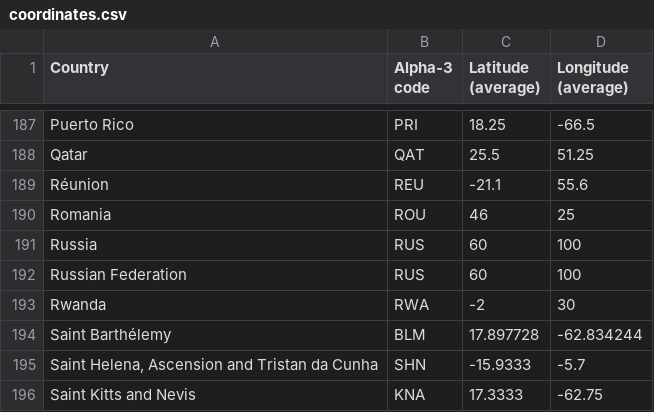
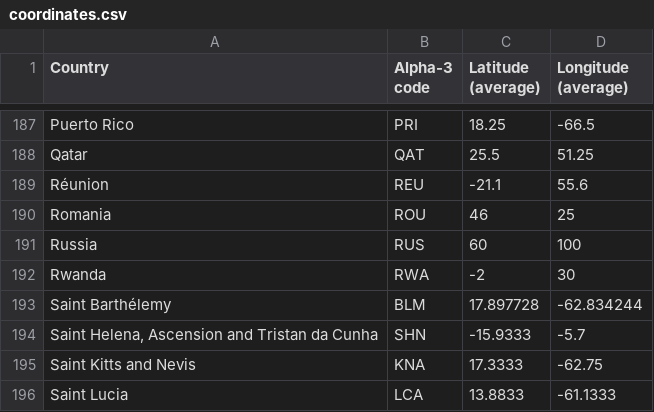
Before and after one commit to BigBaz54/Covid_spread, a CSV file: data/raw/coordinates.csv (was data/coordinates.csv), drawn as a sheet; only a part is shown, gaps mark what is left out; the shorter side is filled out with more unchanged rows; the diff names each change by its address in the sheet, - before the commit and + after, or states it on an @@ line.

Commit message:
[+] end of cleaning data

```diff
--- a/data/coordinates.csv
+++ b/data/raw/coordinates.csv
-row 192: Russian Federation | RUS | 60 | 100
```
Also changed, not shown: data/raw/total_pop.csv, data/raw/urban_pop.csv, 13 other files.
